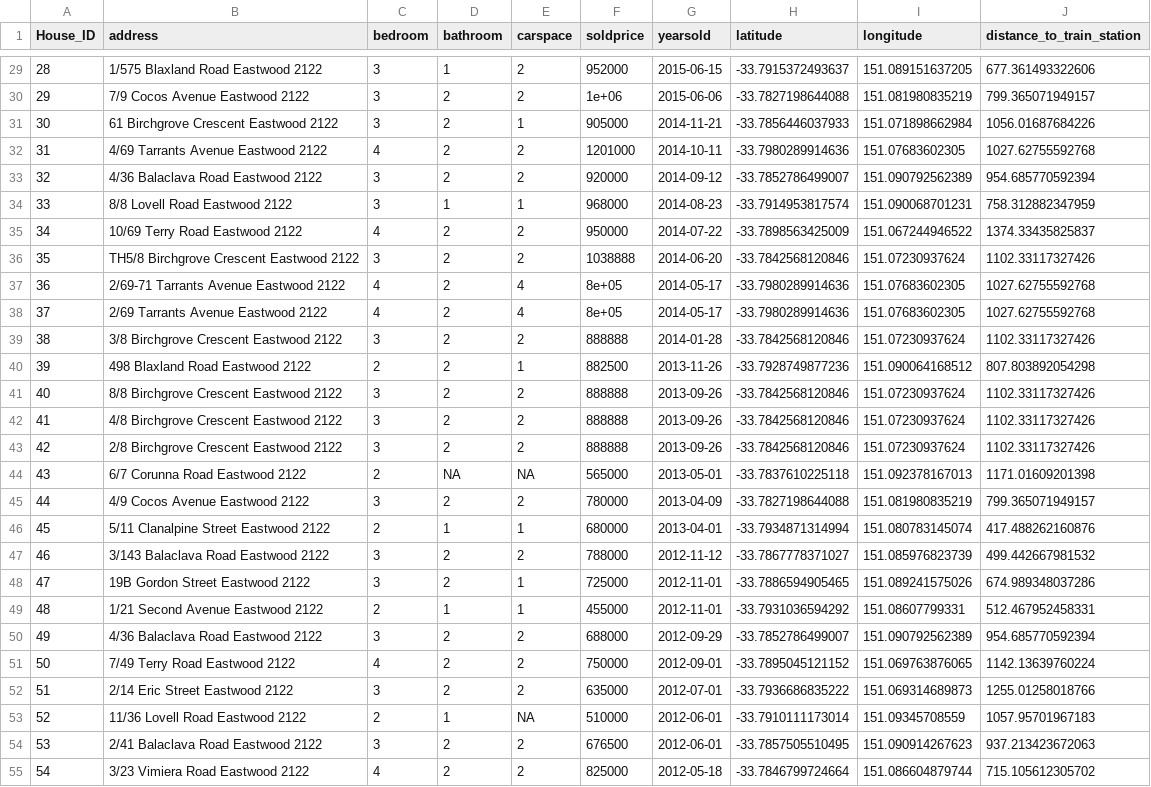
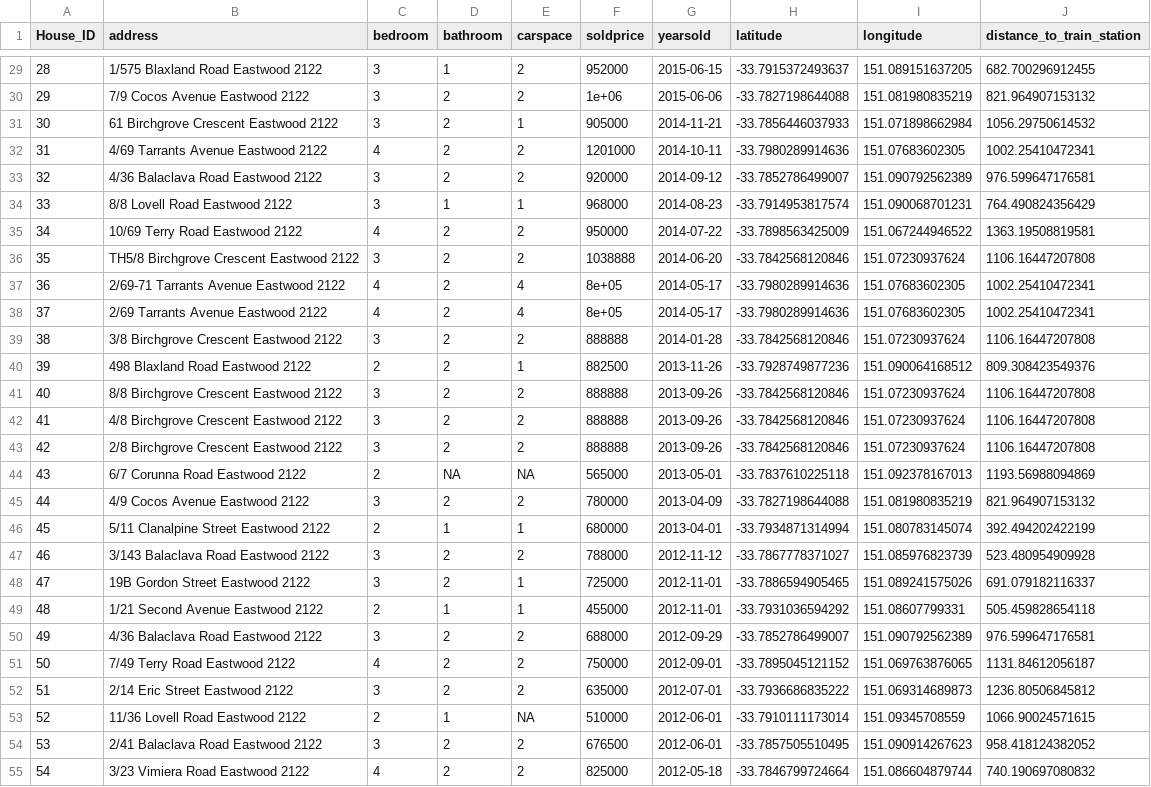
Before and after one commit to Brandon-z-lu/DATA1901_Project_2, a CSV file: csv_cache/l_2122_eastwood_houseprice.csv, drawn as a sheet; only a part is shown, gaps mark what is left out; the diff covers the shown part only; the diff names each change by its address in the sheet, - before the commit and + after, or states it on an @@ line.

```diff
--- a/csv_cache/l_2122_eastwood_houseprice.csv
+++ b/csv_cache/l_2122_eastwood_houseprice.csv
-J29 (distance_to_train_station): 677.361493322606
+J29 (distance_to_train_station): 682.700296912455
-J30 (distance_to_train_station): 799.365071949157
+J30 (distance_to_train_station): 821.964907153132
-J31 (distance_to_train_station): 1056.01687684226
+J31 (distance_to_train_station): 1056.29750614532
-J32 (distance_to_train_station): 1027.62755592768
+J32 (distance_to_train_station): 1002.25410472341
-J33 (distance_to_train_station): 954.685770592394
+J33 (distance_to_train_station): 976.599647176581
-J34 (distance_to_train_station): 758.312882347959
+J34 (distance_to_train_station): 764.490824356429
-J35 (distance_to_train_station): 1374.33435825837
+J35 (distance_to_train_station): 1363.19508819581
-J36 (distance_to_train_station): 1102.33117327426
+J36 (distance_to_train_station): 1106.16447207808
-J37:J38 (distance_to_train_station): 1027.62755592768
+J37:J38 (distance_to_train_station): 1002.25410472341
-J39 (distance_to_train_station): 1102.33117327426
+J39 (distance_to_train_station): 1106.16447207808
-J40 (distance_to_train_station): 807.803892054298
+J40 (distance_to_train_station): 809.308423549376
-J41:J43 (distance_to_train_station): 1102.33117327426
+J41:J43 (distance_to_train_station): 1106.16447207808
-J44 (distance_to_train_station): 1171.01609201398
+J44 (distance_to_train_station): 1193.56988094869
-J45 (distance_to_train_station): 799.365071949157
+J45 (distance_to_train_station): 821.964907153132
-J46 (distance_to_train_station): 417.488262160876
+J46 (distance_to_train_station): 392.494202422199
-J47 (distance_to_train_station): 499.442667981532
+J47 (distance_to_train_station): 523.480954909928
-J48 (distance_to_train_station): 674.989348037286
+J48 (distance_to_train_station): 691.079182116337
-J49 (distance_to_train_station): 512.467952458331
+J49 (distance_to_train_station): 505.459828654118
-J50 (distance_to_train_station): 954.685770592394
+J50 (distance_to_train_station): 976.599647176581
-J51 (distance_to_train_station): 1142.13639760224
+J51 (distance_to_train_station): 1131.84612056187
-J52 (distance_to_train_station): 1255.01258018766
+J52 (distance_to_train_station): 1236.80506845812
-J53 (distance_to_train_station): 1057.95701967183
+J53 (distance_to_train_station): 1066.90024571615
-J54 (distance_to_train_station): 937.213423672063
+J54 (distance_to_train_station): 958.418124382052
-J55 (distance_to_train_station): 715.105612305702
+J55 (distance_to_train_station): 740.190697080832
```
Also changed, not shown: 164 edited cells elsewhere in this file, csv_cache/l_2144_auburn_houseprice.csv, 33 other files.
